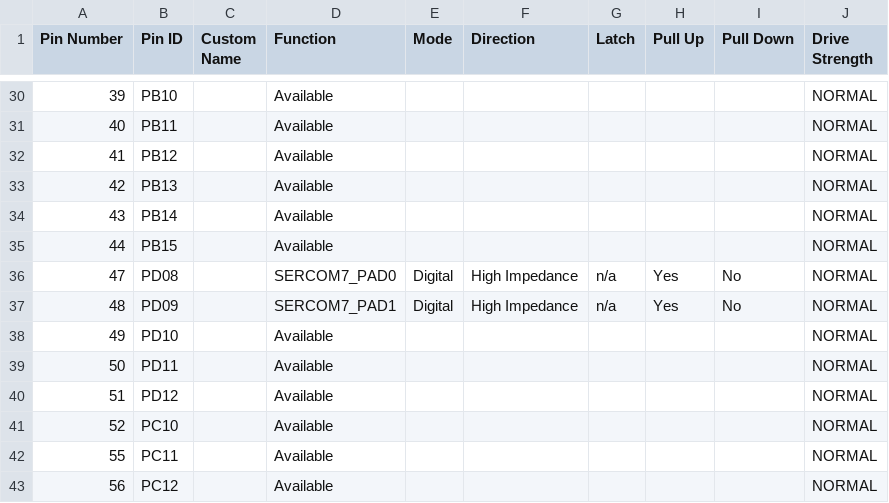
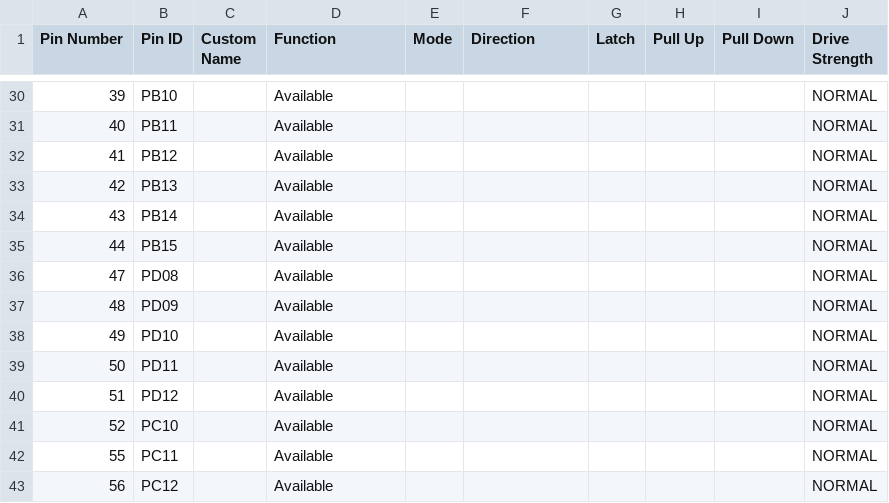
Before and after one commit to MicrochipTech/HDC_weather_click_darren_wenn, a CSV file: firmware/src/config/default/pin_configurations.csv, drawn as a sheet; only a part is shown, gaps mark what is left out; the diff covers the shown part only.

```diff
--- a/firmware/src/config/default/pin_configurations.csv
+++ b/firmware/src/config/default/pin_configurations.csv
@@ -35,4 +35,4 @@
 44,PB15,,Available,,,,,,NORMAL
-47,PD08,,SERCOM7_PAD0,Digital,High Impedance,n/a,Yes,No,NORMAL
-48,PD09,,SERCOM7_PAD1,Digital,High Impedance,n/a,Yes,No,NORMAL
+47,PD08,,Available,,,,,,NORMAL
+48,PD09,,Available,,,,,,NORMAL
 49,PD10,,Available,,,,,,NORMAL
```
Also changed, not shown: 63 edited cells elsewhere in this file, 47 other files.
